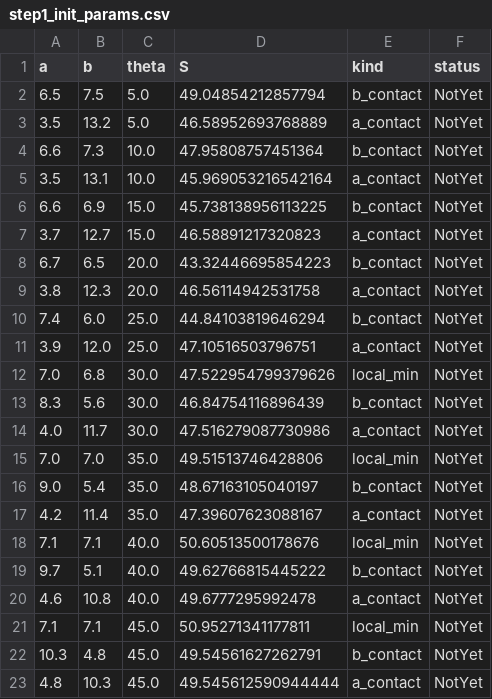
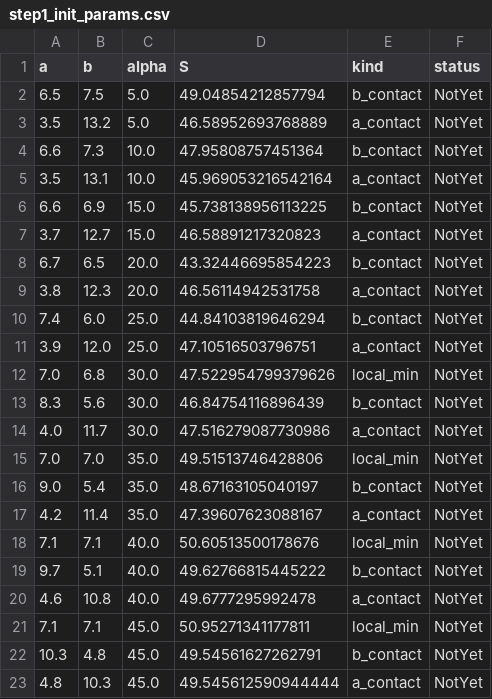
Before and after one commit to mao-tf/ono-csp, a CSV file: example/pentacene/step1_init_params.csv, drawn as a sheet.

Commit message:
Rename theta column to alpha in bundled/real result CSVs
Header-only change (preserving original CRLF/LF line endings and all
data values exactly) across the bundled GUI samples and Ono's real
result_csv/ data, to match the theta->alpha rename in the scripts that
produced them.

```diff
--- a/example/pentacene/step1_init_params.csv
+++ b/example/pentacene/step1_init_params.csv
@@ -1,2 +1,2 @@
-a,b,theta,S,kind,status
+a,b,alpha,S,kind,status
 6.5,7.5,5.0,49.04854212857794,b_contact,NotYet
```
Also changed, not shown: example/pentacene/step2_twist_refined.csv, legacy/ono_scripts/result_csv/step2_twist/anthracene/step2_twist_0.csv, 2 other files.
